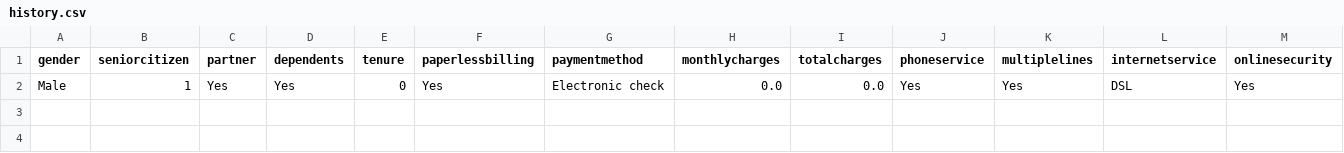
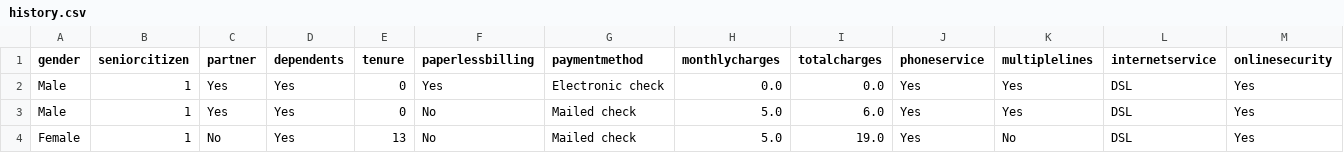
Before and after one commit to valiantezabuku/Embedding-Machine-Learning-Models-in-GUIs, a CSV file: Data/history.csv, drawn as a sheet; only a part is shown; rows hold the shown columns only; the diff names each change by its address in the sheet, - before the commit and + after, or states it on an @@ line.

Commit message:
Update

```diff
--- a/Data/history.csv
+++ b/Data/history.csv
+row 3: Male | 1 | Yes | Yes | 0 | No | Mailed check | 5.0 | 6.0 | Yes | Yes | DSL | Yes
+row 4: Female | 1 | No | Yes | 13 | No | Mailed check | 5.0 | 19.0 | Yes | No | DSL | Yes
```
